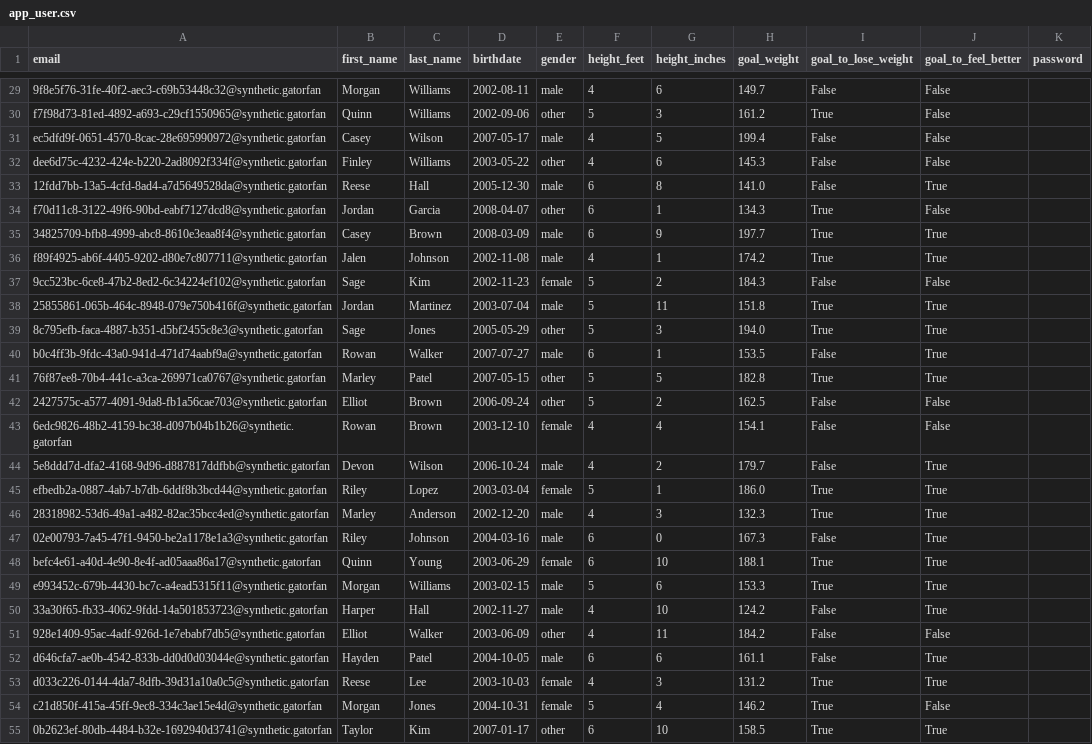
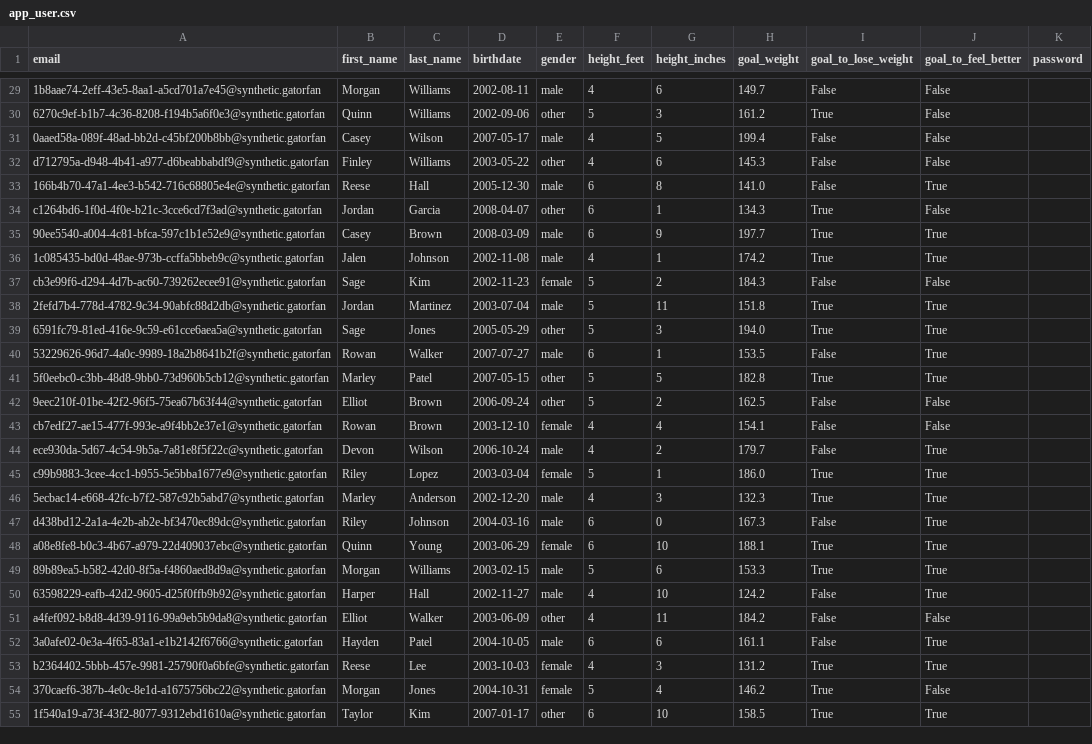
Before and after one commit to Geaboi/HealthyGatorSportFan, a CSV file: syntheticData/csv_export/app_user.csv, drawn as a sheet; only a part is shown, gaps mark what is left out; the diff covers the shown part only; the diff names each change by its address in the sheet, - before the commit and + after, or states it on an @@ line.

```diff
--- a/syntheticData/csv_export/app_user.csv
+++ b/syntheticData/csv_export/app_user.csv
-A29 (email): 9f8e5f76-31fe-40f2-aec3-c69b53448c32@synthetic.gatorfan
+A29 (email): 1b8aae74-2eff-43e5-8aa1-a5cd701a7e45@synthetic.gatorfan
-A30 (email): f7f98d73-81ed-4892-a693-c29cf1550965@synthetic.gatorfan
+A30 (email): 6270c9ef-b1b7-4c36-8208-f194b5a6f0e3@synthetic.gatorfan
-A31 (email): ec5dfd9f-0651-4570-8cac-28e695990972@synthetic.gatorfan
+A31 (email): 0aaed58a-089f-48ad-bb2d-c45bf200b8bb@synthetic.gatorfan
-A32 (email): dee6d75c-4232-424e-b220-2ad8092f334f@synthetic.gatorfan
+A32 (email): d712795a-d948-4b41-a977-d6beabbabdf9@synthetic.gatorfan
-A33 (email): 12fdd7bb-13a5-4cfd-8ad4-a7d5649528da@synthetic.gatorfan
+A33 (email): 166b4b70-47a1-4ee3-b542-716c68805e4e@synthetic.gatorfan
-A34 (email): f70d11c8-3122-49f6-90bd-eabf7127dcd8@synthetic.gatorfan
+A34 (email): c1264bd6-1f0d-4f0e-b21c-3cce6cd7f3ad@synthetic.gatorfan
-A35 (email): 34825709-bfb8-4999-abc8-8610e3eaa8f4@synthetic.gatorfan
+A35 (email): 90ee5540-a004-4c81-bfca-597c1b1e52e9@synthetic.gatorfan
-A36 (email): f89f4925-ab6f-4405-9202-d80e7c807711@synthetic.gatorfan
+A36 (email): 1c085435-bd0d-48ae-973b-ccffa5bbeb9c@synthetic.gatorfan
-A37 (email): 9cc523bc-6ce8-47b2-8ed2-6c34224ef102@synthetic.gatorfan
+A37 (email): cb3e99f6-d294-4d7b-ac60-739262ecee91@synthetic.gatorfan
-A38 (email): 25855861-065b-464c-8948-079e750b416f@synthetic.gatorfan
+A38 (email): 2fefd7b4-778d-4782-9c34-90abfc88d2db@synthetic.gatorfan
-A39 (email): 8c795efb-faca-4887-b351-d5bf2455c8e3@synthetic.gatorfan
+A39 (email): 6591fc79-81ed-416e-9c59-e61cce6aea5a@synthetic.gatorfan
-A40 (email): b0c4ff3b-9fdc-43a0-941d-471d74aabf9a@synthetic.gatorfan
+A40 (email): 53229626-96d7-4a0c-9989-18a2b8641b2f@synthetic.gatorfan
-A41 (email): 76f87ee8-70b4-441c-a3ca-269971ca0767@synthetic.gatorfan
+A41 (email): 5f0eebc0-c3bb-48d8-9bb0-73d960b5cb12@synthetic.gatorfan
-A42 (email): 2427575c-a577-4091-9da8-fb1a56cae703@synthetic.gatorfan
+A42 (email): 9eec210f-01be-42f2-96f5-75ea67b63f44@synthetic.gatorfan
-A43 (email): 6edc9826-48b2-4159-bc38-d097b04b1b26@synthetic.gatorfan
+A43 (email): cb7edf27-ae15-477f-993e-a9f4bb2e37e1@synthetic.gatorfan
-A44 (email): 5e8ddd7d-dfa2-4168-9d96-d887817ddfbb@synthetic.gatorfan
+A44 (email): ece930da-5d67-4c54-9b5a-7a81e8f5f22c@synthetic.gatorfan
-A45 (email): efbedb2a-0887-4ab7-b7db-6ddf8b3bcd44@synthetic.gatorfan
+A45 (email): c99b9883-3cee-4cc1-b955-5e5bba1677e9@synthetic.gatorfan
-A46 (email): 28318982-53d6-49a1-a482-82ac35bcc4ed@synthetic.gatorfan
+A46 (email): 5ecbac14-e668-42fc-b7f2-587c92b5abd7@synthetic.gatorfan
-A47 (email): 02e00793-7a45-47f1-9450-be2a1178e1a3@synthetic.gatorfan
+A47 (email): d438bd12-2a1a-4e2b-ab2e-bf3470ec89dc@synthetic.gatorfan
-A48 (email): befc4e61-a40d-4e90-8e4f-ad05aaa86a17@synthetic.gatorfan
+A48 (email): a08e8fe8-b0c3-4b67-a979-22d409037ebc@synthetic.gatorfan
-A49 (email): e993452c-679b-4430-bc7c-a4ead5315f11@synthetic.gatorfan
+A49 (email): 89b89ea5-b582-42d0-8f5a-f4860aed8d9a@synthetic.gatorfan
-A50 (email): 33a30f65-fb33-4062-9fdd-14a501853723@synthetic.gatorfan
+A50 (email): 63598229-eafb-42d2-9605-d25f0ffb9b92@synthetic.gatorfan
-A51 (email): 928e1409-95ac-4adf-926d-1e7ebabf7db5@synthetic.gatorfan
+A51 (email): a4fef092-b8d8-4d39-9116-99a9eb5b9da8@synthetic.gatorfan
-A52 (email): d646cfa7-ae0b-4542-833b-dd0d0d03044e@synthetic.gatorfan
+A52 (email): 3a0afe02-0e3a-4f65-83a1-e1b2142f6766@synthetic.gatorfan
-A53 (email): d033c226-0144-4da7-8dfb-39d31a10a0c5@synthetic.gatorfan
+A53 (email): b2364402-5bbb-457e-9981-25790f0a6bfe@synthetic.gatorfan
-A54 (email): c21d850f-415a-45ff-9ec8-334c3ae15e4d@synthetic.gatorfan
+A54 (email): 370caef6-387b-4e0c-8e1d-a1675756bc22@synthetic.gatorfan
-A55 (email): 0b2623ef-80db-4484-b32e-1692940d3741@synthetic.gatorfan
+A55 (email): 1f540a19-a73f-43f2-8077-9312ebd1610a@synthetic.gatorfan
```
Also changed, not shown: 73 edited cells elsewhere in this file, syntheticData/csv_export/app_wearabledevice.csv, 3 other files.
